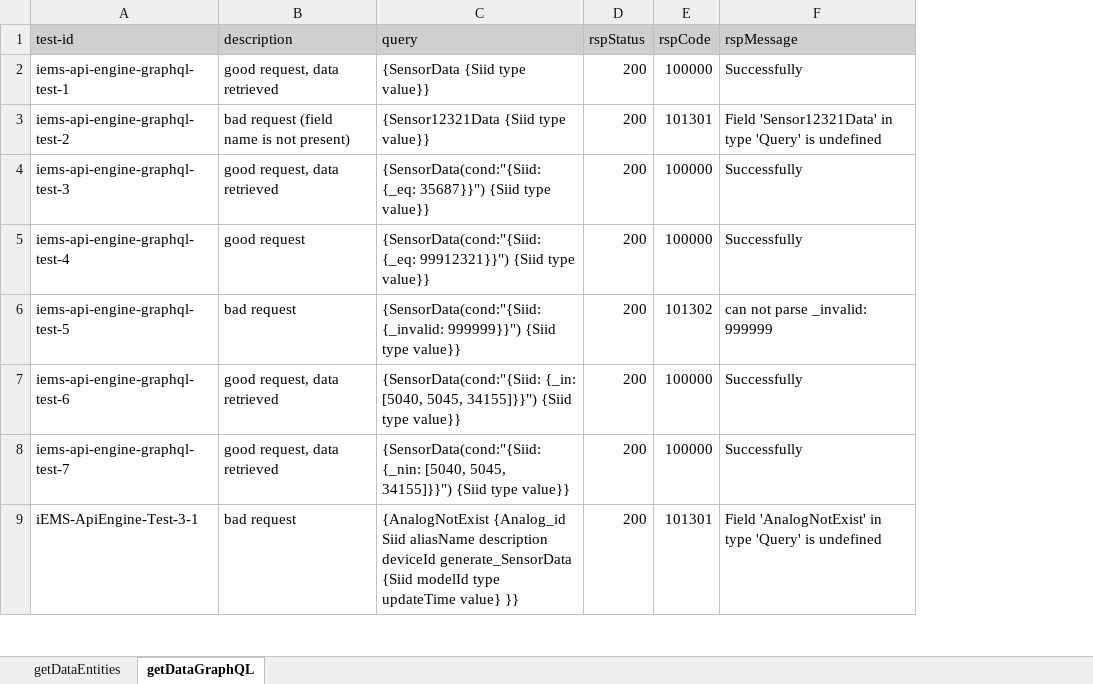
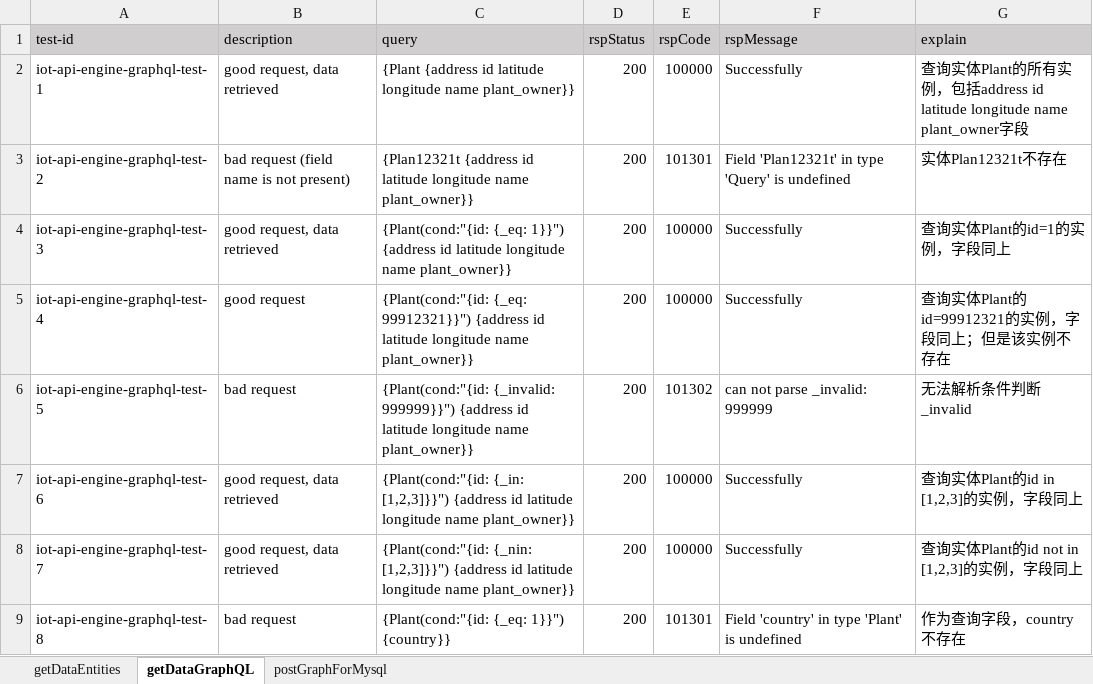
Before and after one commit to shaowenhao/performance-monitoring, an Excel workbook: src/main/resources/test-data-xls/iot-api-engine-test-data.xlsx, sheet getDataGraphQL, drawn as a sheet; only a part is shown; values as stored, in another font and other column widths than the file's, no borders; the diff covers the shown part only; the diff names each change by its address in the sheet, - before the commit and + after, or states it on an @@ line.

```diff
--- a/src/main/resources/test-data-xls/iot-api-engine-test-data.xlsx (sheet getDataGraphQL)
+++ b/src/main/resources/test-data-xls/iot-api-engine-test-data.xlsx (sheet getDataGraphQL)
+sheet tab: postGraphForMysql
+column G (explain), rows 2-9: 查询实体Plant的所有实例，包括address id latitude longitude name plant_owner字段 | 实体Plan12321t不存在 | 查询实体Plant的id=1的实例，字段同上 | 查询实体Plant的id=99912321的实例，字段同上；但是该实例不存在 | 无法解析条件判断_invalid | 查询实体Plant的id in [1,2,3]的实例，字段同上 | 查询实体Plant的id not in [1,2,3]的实例，字段同上 | 作为查询字段，country不存在
-A2 (test-id): iems-api-engine-graphql-test-1
+A2 (test-id): iot-api-engine-graphql-test-1
-C2 (query): {SensorData {Siid type value}}
+C2 (query): {Plant {address id latitude longitude name plant_owner}}
-A3 (test-id): iems-api-engine-graphql-test-2
+A3 (test-id): iot-api-engine-graphql-test-2
-C3 (query): {Sensor12321Data {Siid type value}}
+C3 (query): {Plan12321t {address id latitude longitude name plant_owner}}
-F3 (rspMessage): Field 'Sensor12321Data' in type…
+F3 (rspMessage): Field 'Plan12321t' in type…
-A4 (test-id): iems-api-engine-graphql-test-3
+A4 (test-id): iot-api-engine-graphql-test-3
-C4 (query): {SensorData(cond:"{Siid: {_eq: 35687}}") {Siid type value}}
+C4 (query): {Plant(cond:"{id: {_eq: 1}}") {address id latitude longitude name plant_owner}}
-A5 (test-id): iems-api-engine-graphql-test-4
+A5 (test-id): iot-api-engine-graphql-test-4
-C5 (query): {SensorData(cond:"{Siid: {_eq: 99912321}}") {Siid type value}}
+C5 (query): {Plant(cond:"{id: {_eq: 99912321}}") {address id latitude longitude name plant_owner}}
-A6 (test-id): iems-api-engine-graphql-test-5
+A6 (test-id): iot-api-engine-graphql-test-5
-C6 (query): {SensorData(cond:"{Siid: {_invalid: 999999}}") {Siid type value}}
+C6 (query): {Plant(cond:"{id: {_invalid: 999999}}") {address id latitude longitude name plant_owner}}
-A7 (test-id): iems-api-engine-graphql-test-6
+A7 (test-id): iot-api-engine-graphql-test-6
-C7 (query): {SensorData(cond:"{Siid: {_in: [5040, 5045, 34155]}}") {Siid type value}}
+C7 (query): {Plant(cond:"{id: {_in: [1,2,3]}}") {address id latitude longitude name plant_owner}}
-A8 (test-id): iems-api-engine-graphql-test-7
+A8 (test-id): iot-api-engine-graphql-test-7
-C8 (query): {SensorData(cond:"{Siid: {_nin: [5040, 5045, 34155]}}") {Siid type value}}
+C8 (query): {Plant(cond:"{id: {_nin: [1,2,3]}}") {address id latitude longitude name plant_owner}}
-A9 (test-id): iEMS-ApiEngine-Test-3-1
+A9 (test-id): iot-api-engine-graphql-test-8
-C9 (query): {AnalogNotExist {Analog_id Siid aliasName description deviceId generate_SensorData {Siid modelId type updateTime value} }}
+C9 (query): {Plant(cond:"{id: {_eq: 1}}") {country}}
-F9 (rspMessage): Field 'AnalogNotExist' in type 'Query' is undefined
+F9 (rspMessage): Field 'country' in type 'Plant' is undefined
```
Also changed, not shown: 11 added rows, 4 removed rows and 28 edited cells elsewhere in this sheet, src/main/resources/test-data-xls/snc-api-engine-test-data.xlsx, 2 other files.
